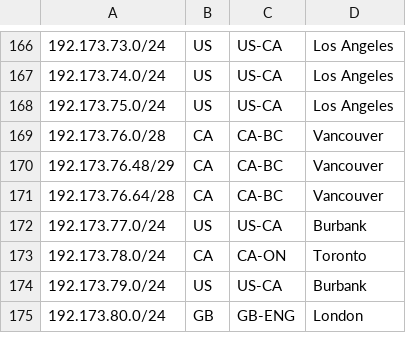
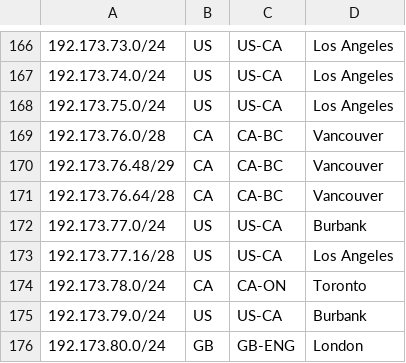
Before and after one commit to Netflix/nflx-geofeed, a CSV file: geofeed.csv, drawn as a sheet; only a part is shown, gaps mark what is left out.

Commit message:
Update geofeed.csv

```diff
--- a/geofeed.csv
+++ b/geofeed.csv
@@ -172,2 +172,3 @@
 192.173.77.0/24,US,US-CA,Burbank,
+192.173.77.16/28,US,US-CA,Los Angeles,
 192.173.78.0/24,CA,CA-ON,Toronto,
```
